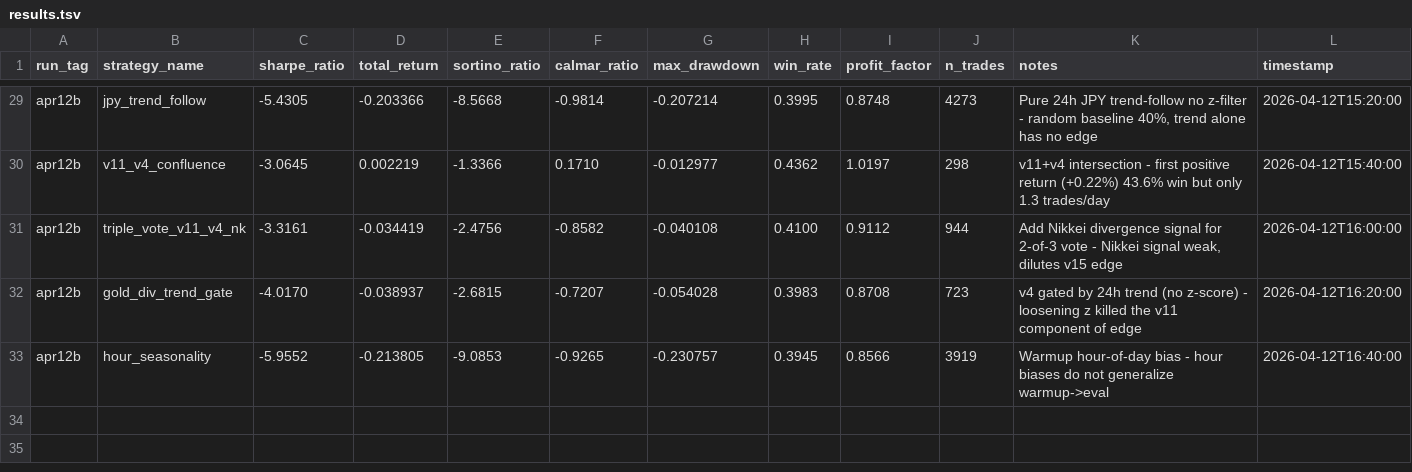
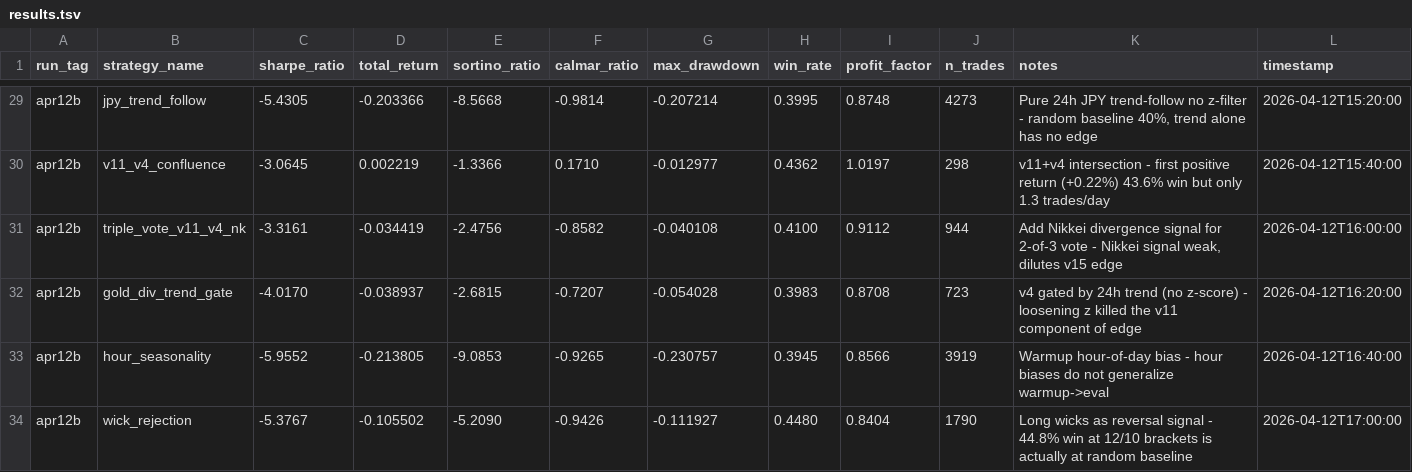
Before and after one commit to arshchawla21/autoresearch-trader, a TSV file: results.tsv, drawn as a sheet; only a part is shown, gaps mark what is left out.

Commit message:
v19-wick-rejection: no edge above random | sharpe=-5.38

```diff
--- a/results.tsv
+++ b/results.tsv
@@ -33 +33,2 @@ apr12b	gold_div_trend_gate	-4.0170	-0.038937	-2.6815	-0.7207	-0.054028	0.3983	0.
 apr12b	hour_seasonality	-5.9552	-0.213805	-9.0853	-0.9265	-0.230757	0.3945	0.8566	3919	Warmup hour-of-day bias - hour biases do not generalize warmup->eval	2026-04-12T16:40:00
+apr12b	wick_rejection	-5.3767	-0.105502	-5.2090	-0.9426	-0.111927	0.4480	0.8404	1790	Long wicks as reversal signal - 44.8% win at 12/10 brackets is actually at random baseline	2026-04-12T17:00:00
```
Also changed, not shown: 1 other file.
